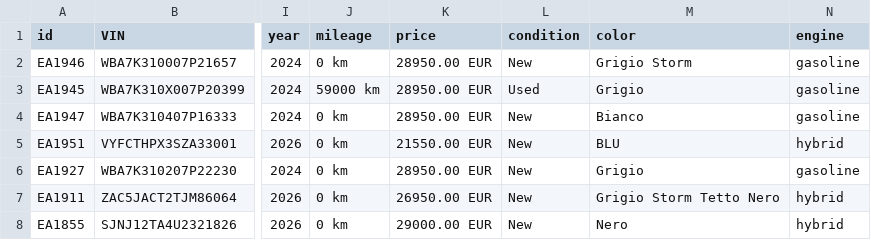
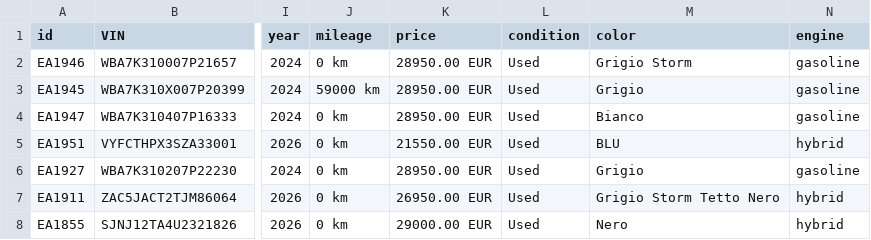
Before and after one commit to europaautobusiness-a11y/europa-auto-per-foto, a TSV file: feed/veicoli.tsv, drawn as a sheet; only a part is shown, gaps mark what is left out; the diff names each change by its address in the sheet, - before the commit and + after, or states it on an @@ line.

Commit message:
Auto e feed aggiornati 2026-09-10 13:34 UTC

```diff
--- a/feed/veicoli.tsv
+++ b/feed/veicoli.tsv
-L2 (condition): New
+L2 (condition): Used
-L4:L8 (condition): New
+L4:L8 (condition): Used
```
